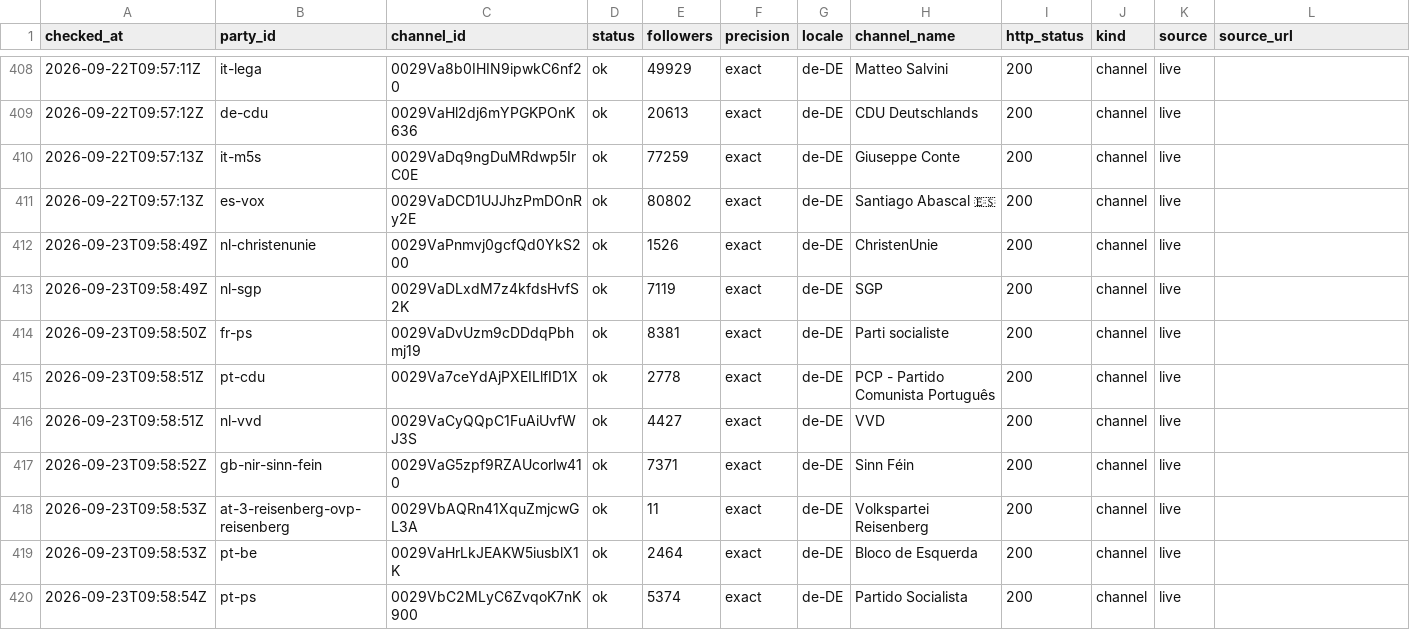
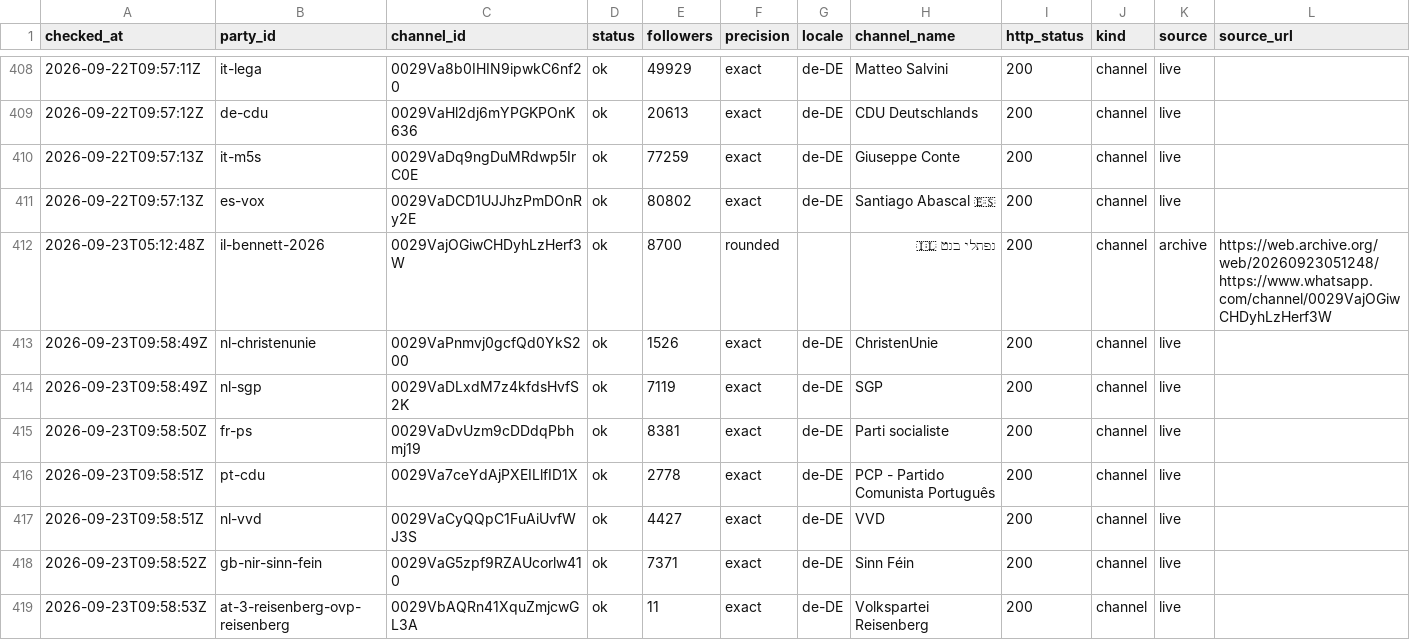
Before and after one commit to procom-dev/political-whatsapp-channels, a CSV file: datasets/party-channels/observations/2026-09.csv, drawn as a sheet; only a part is shown, gaps mark what is left out; the shorter side is filled out with more unchanged rows.

```diff
--- a/datasets/party-channels/observations/2026-09.csv
+++ b/datasets/party-channels/observations/2026-09.csv
@@ -411,2 +411,3 @@ checked_at,party_id,channel_id,status,followers,precision,locale,channel_name,ht
 2026-09-22T09:57:13Z,es-vox,0029VaDCD1UJJhzPmDOnRy2E,ok,80802,exact,de-DE,Santiago Abascal 🇪🇸,200,channel,live,
+2026-09-23T05:12:48Z,il-bennett-2026,0029VajOGiwCHDyhLzHerf3W,ok,8700,rounded,,נפתלי בנט 🇮🇱,200,channel,archive,https://web.archive.org/web/20260923051248/https://www.whatsapp.com/channel/0029VajOGiwCHDyhLzHerf3W
 2026-09-23T09:58:49Z,nl-christenunie,0029VaPnmvj0gcfQd0YkS200,ok,1526,exact,de-DE,ChristenUnie,200,channel,live,
```
Also changed, not shown: datasets/party-channels/observations/2024-08.csv, datasets/party-channels/observations/2024-09.csv, 21 other files.
